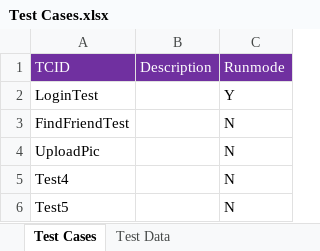
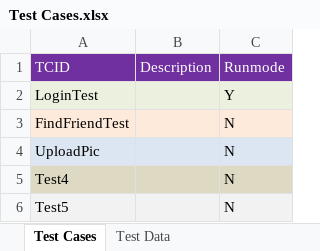
Before and after one commit to hellokuzuki/PageObject, an Excel workbook: src/main/java/com/sayem/data/Test Cases.xlsx, sheet Test Cases, drawn as a sheet; values as stored, in another font and other column widths than the file's, no borders; the diff names each change by its address in the sheet, - before the commit and + after, or states it on an @@ line.

```diff
--- a/src/main/java/com/sayem/data/Test Cases.xlsx (sheet Test Cases)
+++ b/src/main/java/com/sayem/data/Test Cases.xlsx (sheet Test Cases)
-A2:C2 fill: none
+A2:C2 fill: #EBF1DE
-A3:C3 fill: none
+A3:C3 fill: #FDEADA
-A4:C4 fill: none
+A4:C4 fill: #DCE6F2
-A5:C5 fill: none
+A5:C5 fill: #DDD9C3
-A6:C6 fill: none
+A6:C6 fill: #F2F2F2
```
Also changed, not shown: 3 other files.
